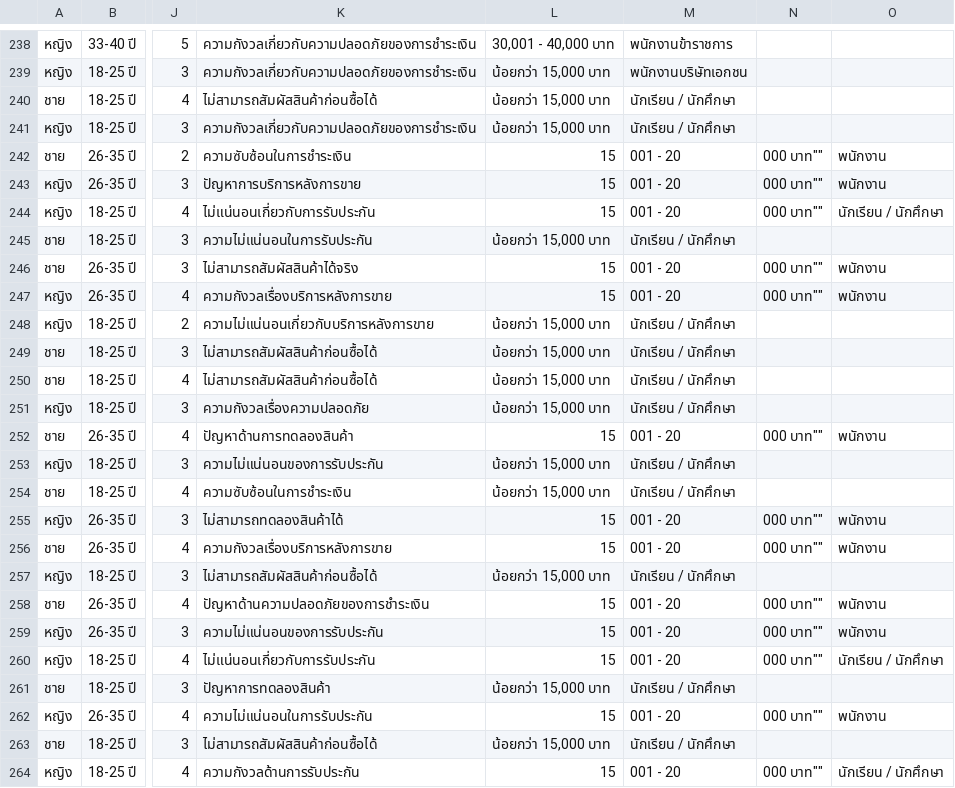
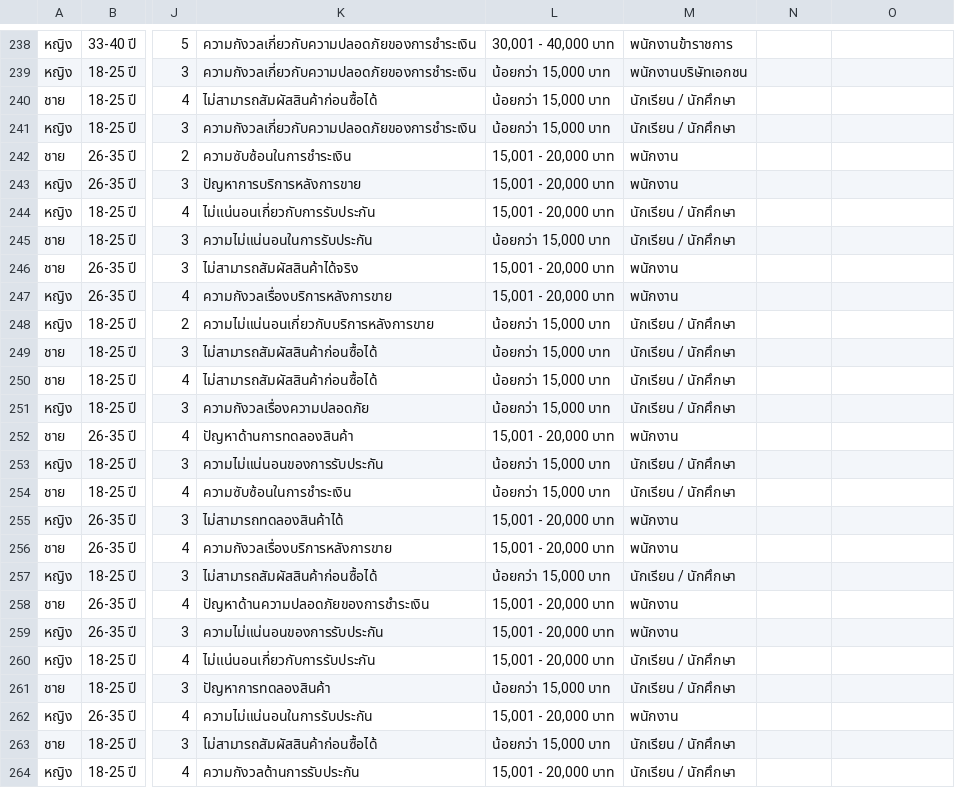
Before and after one commit to tasuke567/Project1, a CSV file: server/datasets/dataset2.csv, drawn as a sheet; only a part is shown, gaps mark what is left out; the diff covers the shown part only; the diff names each change by its address in the sheet, - before the commit and + after, or states it on an @@ line.

Commit message:
Update dataset2.csv

```diff
--- a/server/datasets/dataset2.csv
+++ b/server/datasets/dataset2.csv
-L242:L244: 15
+L242:L244: 15,001 - 20,000 บาท
-M242:M243: 001 - 20
+M242:M243: พนักงาน
-N242:N244: 000 บาท""
+N242:N244: (empty)
-O242:O243: พนักงาน
+O242:O243: (empty)
-M244: 001 - 20
+M244: นักเรียน / นักศึกษา
-O244: นักเรียน / นักศึกษา
+O244: (empty)
-L246:L247: 15
+L246:L247: 15,001 - 20,000 บาท
-M246:M247: 001 - 20
+M246:M247: พนักงาน
-N246:N247: 000 บาท""
+N246:N247: (empty)
-O246:O247: พนักงาน
+O246:O247: (empty)
-L252: 15
+L252: 15,001 - 20,000 บาท
-M252: 001 - 20
+M252: พนักงาน
-N252: 000 บาท""
+N252: (empty)
-O252: พนักงาน
+O252: (empty)
-L255:L256: 15
+L255:L256: 15,001 - 20,000 บาท
-M255:M256: 001 - 20
+M255:M256: พนักงาน
-N255:N256: 000 บาท""
+N255:N256: (empty)
-O255:O256: พนักงาน
+O255:O256: (empty)
-L258:L260: 15
+L258:L260: 15,001 - 20,000 บาท
-M258:M259: 001 - 20
+M258:M259: พนักงาน
-N258:N260: 000 บาท""
+N258:N260: (empty)
-O258:O259: พนักงาน
+O258:O259: (empty)
-M260: 001 - 20
+M260: นักเรียน / นักศึกษา
-O260: นักเรียน / นักศึกษา
+O260: (empty)
-L262: 15
+L262: 15,001 - 20,000 บาท
-M262: 001 - 20
+M262: พนักงาน
-N262: 000 บาท""
+N262: (empty)
-O262: พนักงาน
+O262: (empty)
-L264: 15
+L264: 15,001 - 20,000 บาท
-M264: 001 - 20
+M264: นักเรียน / นักศึกษา
-N264: 000 บาท""
+N264: (empty)
-O264: นักเรียน / นักศึกษา
+O264: (empty)
```
Also changed, not shown: 108 edited cells elsewhere in this file.
